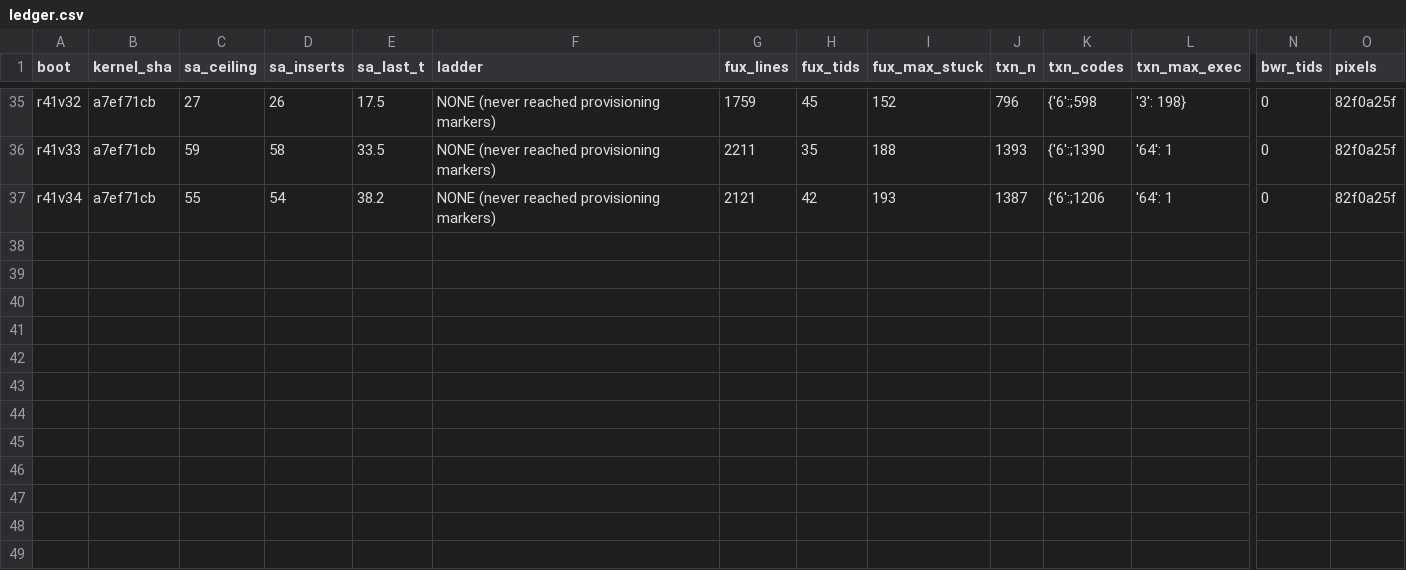
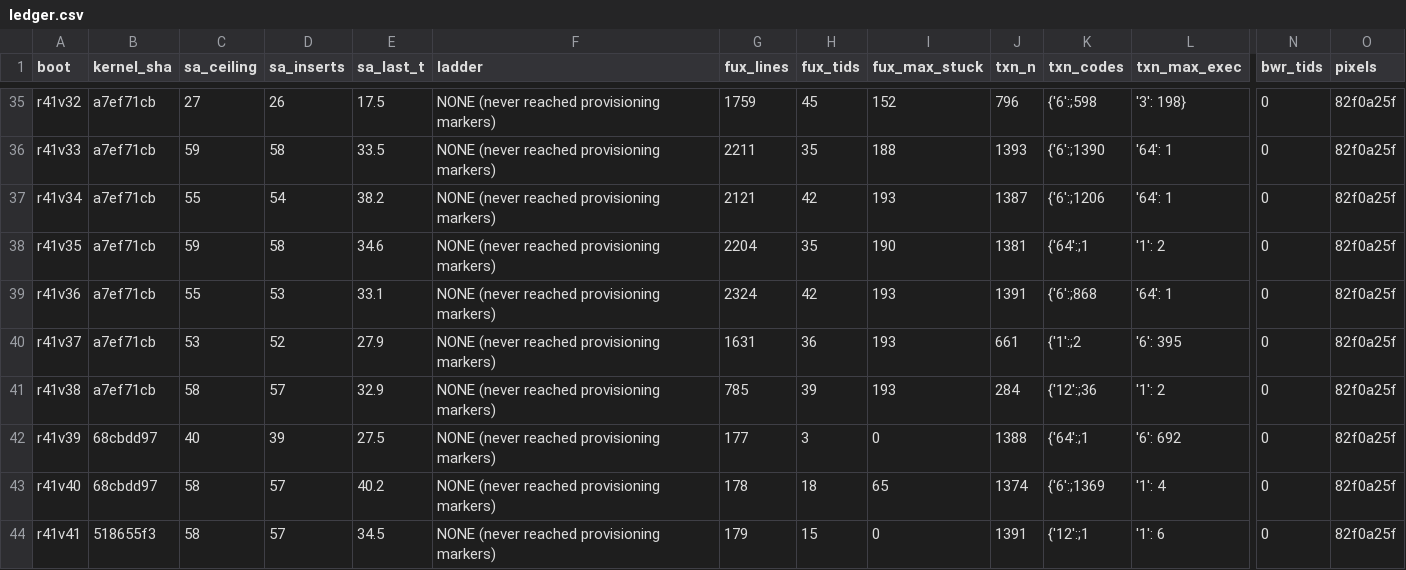
Before and after one commit to topkernel/Rux, a CSV file: run/r41/ledger.csv, drawn as a sheet; only a part is shown, gaps mark what is left out; rows hold the shown columns only; the diff names each change by its address in the sheet, - before the commit and + after, or states it on an @@ line.

Commit message:
docs(TASK)+run: 46th addendum 6 — futex merge reconciliation (main's ee4c823c taken, bc_name dedup), v31-41 all pixels 82f0a25f, external-kill pattern documented

```diff
--- a/run/r41/ledger.csv
+++ b/run/r41/ledger.csv
+row 38: r41v35 | a7ef71cb | 59 | 58 | 34.6 | NONE (never reached provisioning markers) | 2204 | 35 | 190 | 1381 | {'64':;1 | '1': 2 | 0 | 82f0a25f
+row 39: r41v36 | a7ef71cb | 55 | 53 | 33.1 | NONE (never reached provisioning markers) | 2324 | 42 | 193 | 1391 | {'6':;868 | '64': 1 | 0 | 82f0a25f
+row 40: r41v37 | a7ef71cb | 53 | 52 | 27.9 | NONE (never reached provisioning markers) | 1631 | 36 | 193 | 661 | {'1':;2 | '6': 395 | 0 | 82f0a25f
+row 41: r41v38 | a7ef71cb | 58 | 57 | 32.9 | NONE (never reached provisioning markers) | 785 | 39 | 193 | 284 | {'12':;36 | '1': 2 | 0 | 82f0a25f
+row 42: r41v39 | 68cbdd97 | 40 | 39 | 27.5 | NONE (never reached provisioning markers) | 177 | 3 | 0 | 1388 | {'64':;1 | '6': 692 | 0 | 82f0a25f
+row 43: r41v40 | 68cbdd97 | 58 | 57 | 40.2 | NONE (never reached provisioning markers) | 178 | 18 | 65 | 1374 | {'6':;1369 | '1': 4 | 0 | 82f0a25f
+row 44: r41v41 | 518655f3 | 58 | 57 | 34.5 | NONE (never reached provisioning markers) | 179 | 15 | 0 | 1391 | {'12':;1 | '1': 6 | 0 | 82f0a25f
```
Also changed, not shown: 4 other files.
